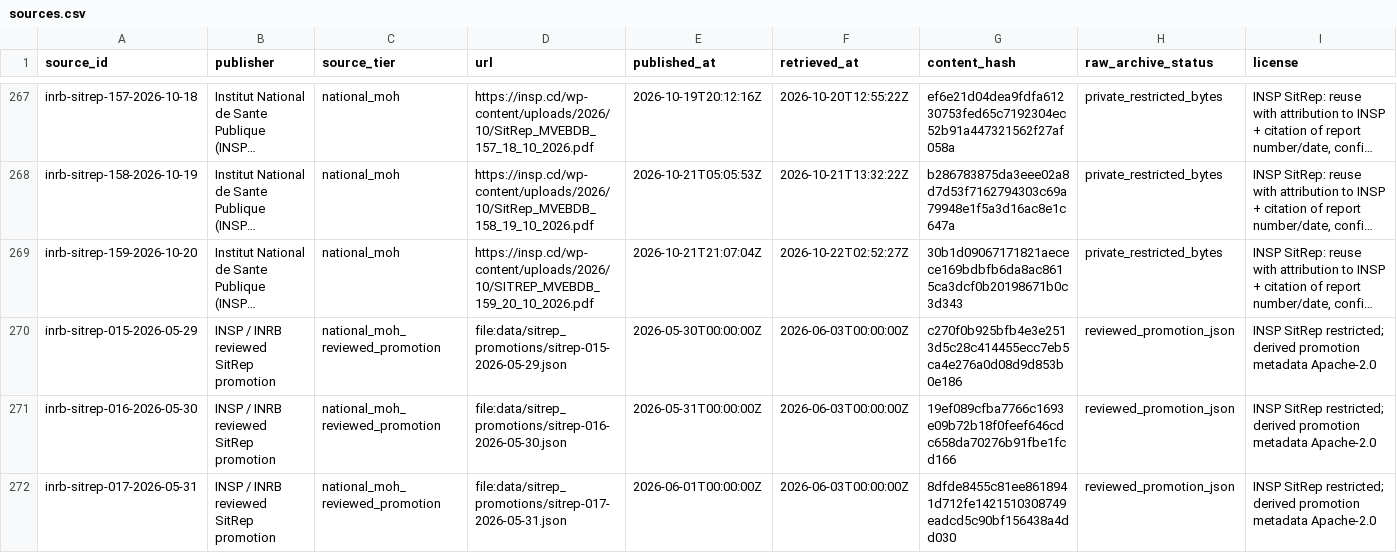
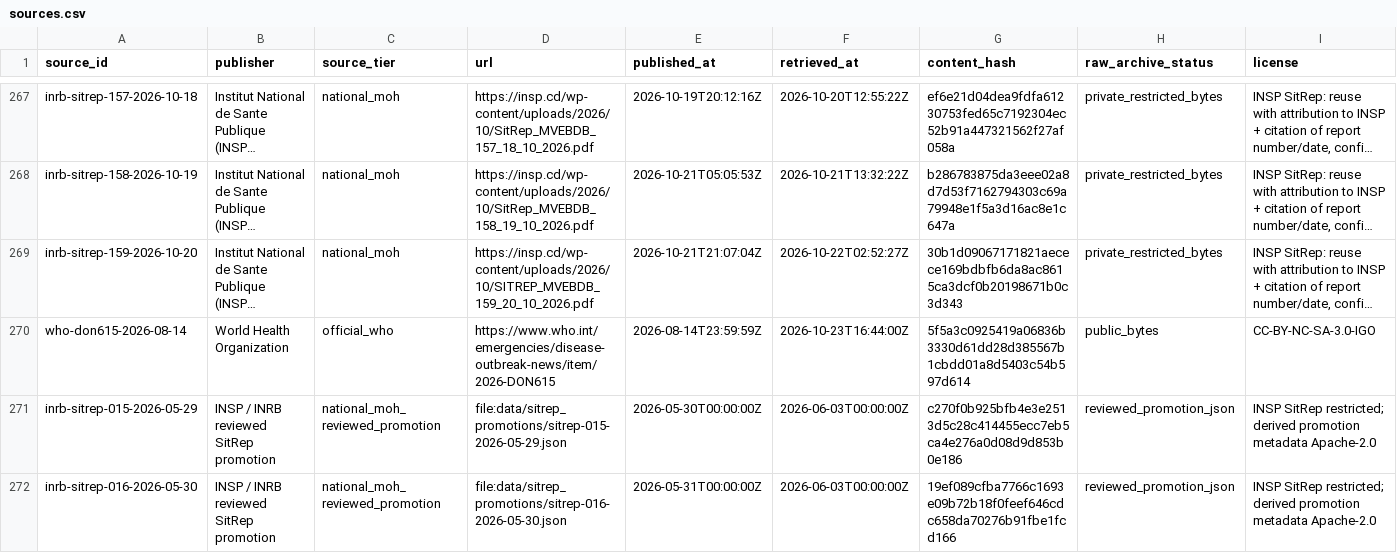
Before and after one commit to ArcedeDev/bdbv-2026-lovs, a CSV file: deliverables/public-health-dataset/sources.csv, drawn as a sheet; only a part is shown, gaps mark what is left out; the shorter side is filled out with more unchanged rows; long unchanged cells end in …; rows hold the shown columns only; the diff names each change by its address in the sheet, - before the commit and + after, or states it on an @@ line.

```diff
--- a/deliverables/public-health-dataset/sources.csv
+++ b/deliverables/public-health-dataset/sources.csv
+row 270: who-don615-2026-08-14 | World Health Organization | official_who | https://www.who.int/emergencies/disease-outbreak-news/item/2026-DON615 | 2026-08-14T23:59:59Z | 2026-10-23T16:44:00Z | 5f5a3c0925419a06836b3330d61dd28d385567b1cbdd01a8d5403c54b597d614 | public_bytes | CC-BY-NC-SA-3.0-IGO
```
Also changed, not shown: deliverables/public-health-dataset/snapshot_clocks.csv, 12 other files.
